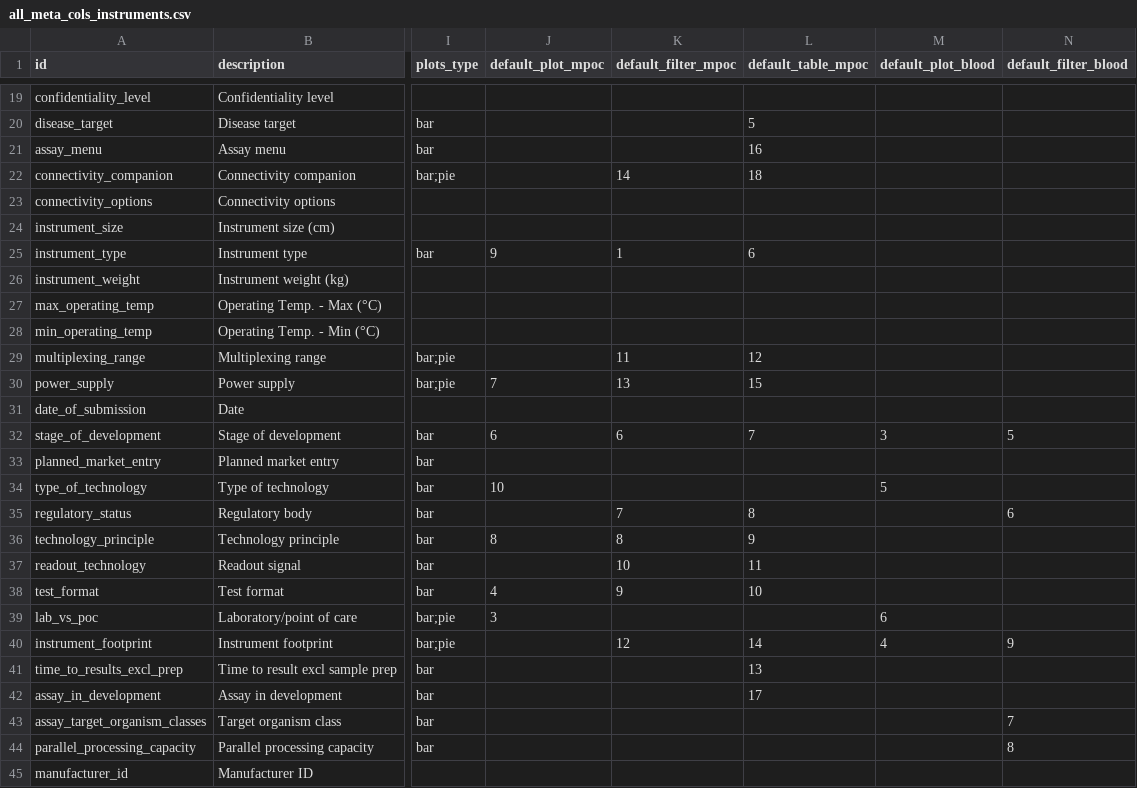
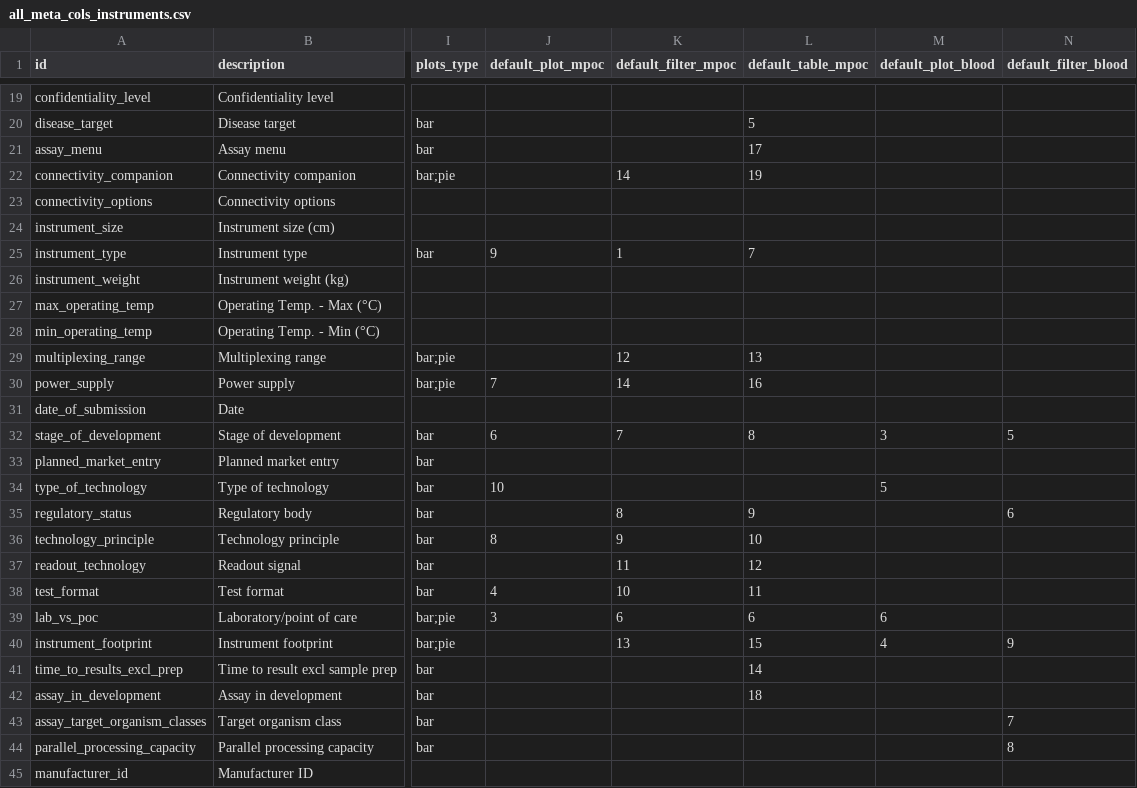
Before and after one commit to finddx/FINDtestdirData, a CSV file: data/testdir_explorer/all_meta_cols_instruments.csv, drawn as a sheet; only a part is shown, gaps mark what is left out; the diff names each change by its address in the sheet, - before the commit and + after, or states it on an @@ line.

Commit message:
Update mpoc order columns

```diff
--- a/data/testdir_explorer/all_meta_cols_instruments.csv
+++ b/data/testdir_explorer/all_meta_cols_instruments.csv
-L21 (default_table_mpoc): 16
+L21 (default_table_mpoc): 17
-L22 (default_table_mpoc): 18
+L22 (default_table_mpoc): 19
-L25 (default_table_mpoc): 6
+L25 (default_table_mpoc): 7
-K29 (default_filter_mpoc): 11
+K29 (default_filter_mpoc): 12
-L29 (default_table_mpoc): 12
+L29 (default_table_mpoc): 13
-K30 (default_filter_mpoc): 13
+K30 (default_filter_mpoc): 14
-L30 (default_table_mpoc): 15
+L30 (default_table_mpoc): 16
-K32 (default_filter_mpoc): 6
+K32 (default_filter_mpoc): 7
-L32 (default_table_mpoc): 7
+L32 (default_table_mpoc): 8
-K35 (default_filter_mpoc): 7
+K35 (default_filter_mpoc): 8
-L35 (default_table_mpoc): 8
+L35 (default_table_mpoc): 9
-K36 (default_filter_mpoc): 8
+K36 (default_filter_mpoc): 9
-L36 (default_table_mpoc): 9
+L36 (default_table_mpoc): 10
-K37 (default_filter_mpoc): 10
+K37 (default_filter_mpoc): 11
-L37 (default_table_mpoc): 11
+L37 (default_table_mpoc): 12
-K38 (default_filter_mpoc): 9
+K38 (default_filter_mpoc): 10
-L38 (default_table_mpoc): 10
+L38 (default_table_mpoc): 11
-K39 (default_filter_mpoc): (empty)
+K39 (default_filter_mpoc): 6
-L39 (default_table_mpoc): (empty)
+L39 (default_table_mpoc): 6
-K40 (default_filter_mpoc): 12
+K40 (default_filter_mpoc): 13
-L40 (default_table_mpoc): 14
+L40 (default_table_mpoc): 15
-L41 (default_table_mpoc): 13
+L41 (default_table_mpoc): 14
-L42 (default_table_mpoc): 17
+L42 (default_table_mpoc): 18
```
Also changed, not shown: 3 other files.
